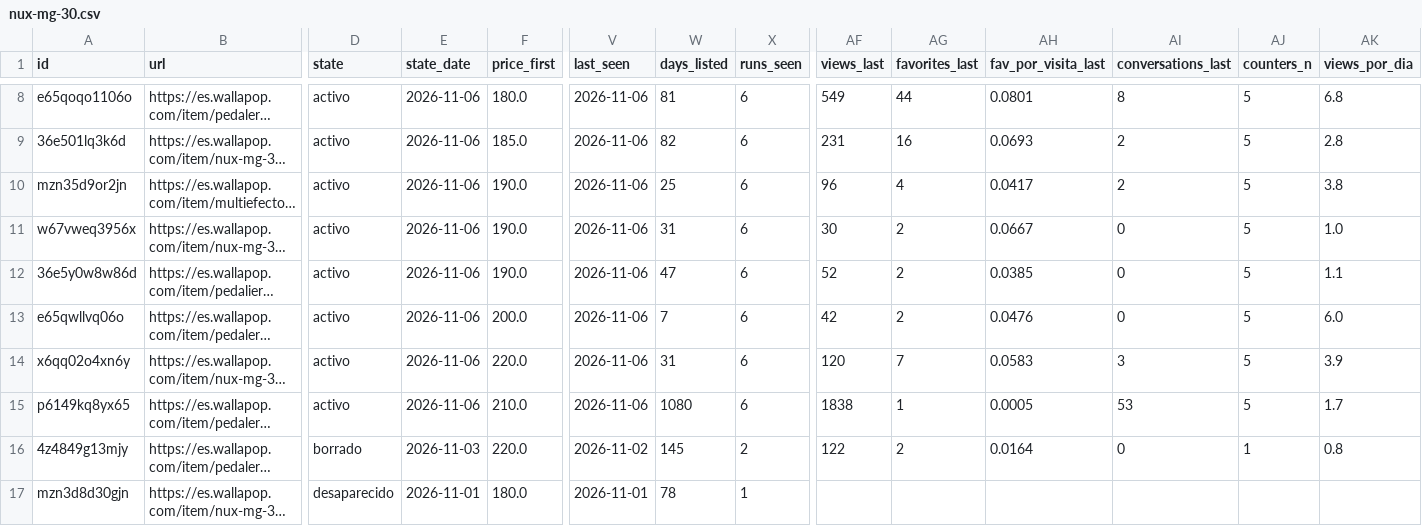
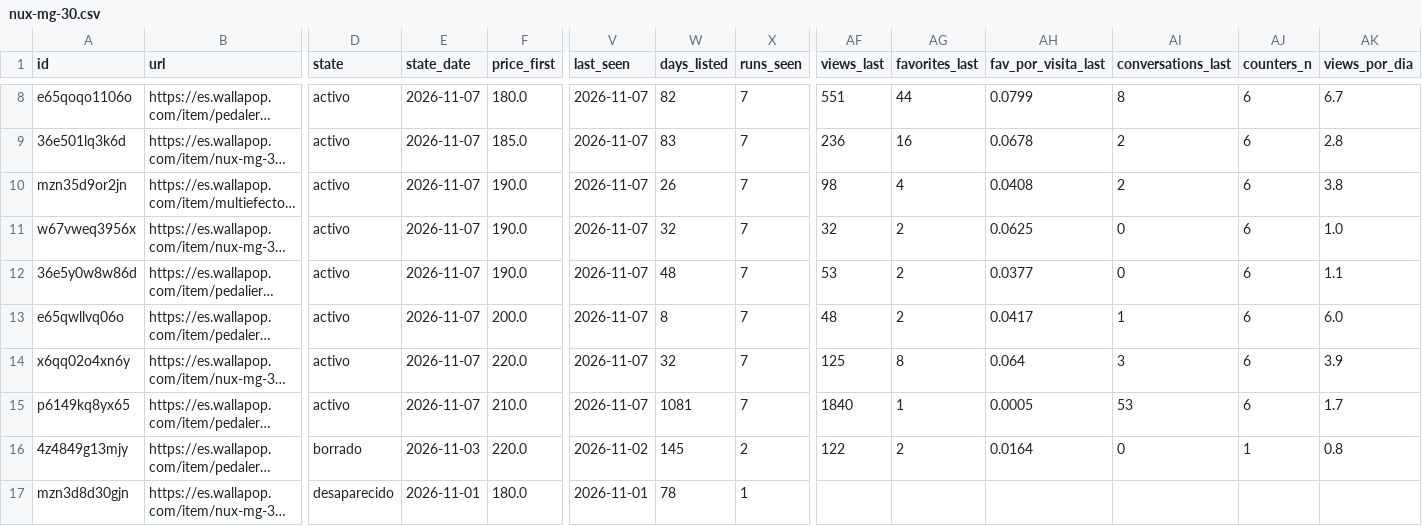
Before and after one commit to pablo16111991/market-analysis, a CSV file: second-hand/data/clean/nux-mg-30.csv, drawn as a sheet; only a part is shown, gaps mark what is left out; long unchanged cells end in …; the diff covers the shown part only; the diff names each change by its address in the sheet, - before the commit and + after, or states it on an @@ line.

```diff
--- a/second-hand/data/clean/nux-mg-30.csv
+++ b/second-hand/data/clean/nux-mg-30.csv
-E8:E15 (state_date): 2026-11-06
+E8:E15 (state_date): 2026-11-07
-V8:V15 (last_seen): 2026-11-06
+V8:V15 (last_seen): 2026-11-07
-W8 (days_listed): 81
+W8 (days_listed): 82
-X8:X15 (runs_seen): 6
+X8:X15 (runs_seen): 7
-AF8 (views_last): 549
+AF8 (views_last): 551
-AH8 (fav_por_visita_last): 0.0801
+AH8 (fav_por_visita_last): 0.0799
-AJ8:AJ15 (counters_n): 5
+AJ8:AJ15 (counters_n): 6
-AK8 (views_por_dia): 6.8
+AK8 (views_por_dia): 6.7
-W9 (days_listed): 82
+W9 (days_listed): 83
-AF9 (views_last): 231
+AF9 (views_last): 236
-AH9 (fav_por_visita_last): 0.0693
+AH9 (fav_por_visita_last): 0.0678
-W10 (days_listed): 25
+W10 (days_listed): 26
-AF10 (views_last): 96
+AF10 (views_last): 98
-AH10 (fav_por_visita_last): 0.0417
+AH10 (fav_por_visita_last): 0.0408
-W11 (days_listed): 31
+W11 (days_listed): 32
-AF11 (views_last): 30
+AF11 (views_last): 32
-AH11 (fav_por_visita_last): 0.0667
+AH11 (fav_por_visita_last): 0.0625
-W12 (days_listed): 47
+W12 (days_listed): 48
-AF12 (views_last): 52
+AF12 (views_last): 53
-AH12 (fav_por_visita_last): 0.0385
+AH12 (fav_por_visita_last): 0.0377
-W13 (days_listed): 7
+W13 (days_listed): 8
-AF13 (views_last): 42
+AF13 (views_last): 48
-AH13 (fav_por_visita_last): 0.0476
+AH13 (fav_por_visita_last): 0.0417
-AI13 (conversations_last): 0
+AI13 (conversations_last): 1
-W14 (days_listed): 31
+W14 (days_listed): 32
-AF14 (views_last): 120
+AF14 (views_last): 125
-AG14 (favorites_last): 7
+AG14 (favorites_last): 8
-AH14 (fav_por_visita_last): 0.0583
+AH14 (fav_por_visita_last): 0.064
-W15 (days_listed): 1080
+W15 (days_listed): 1081
-AF15 (views_last): 1838
+AF15 (views_last): 1840
```
Also changed, not shown: 49 edited cells elsewhere in this file, second-hand/data/clean/kymco-k-xct-125.csv, second-hand/data/clean/kymco-super-dink-125.csv, 6 other files.
